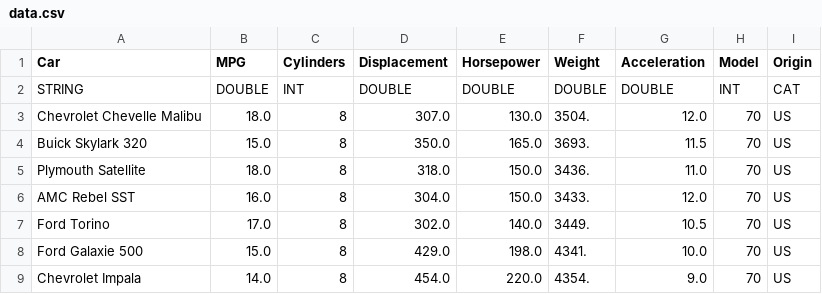
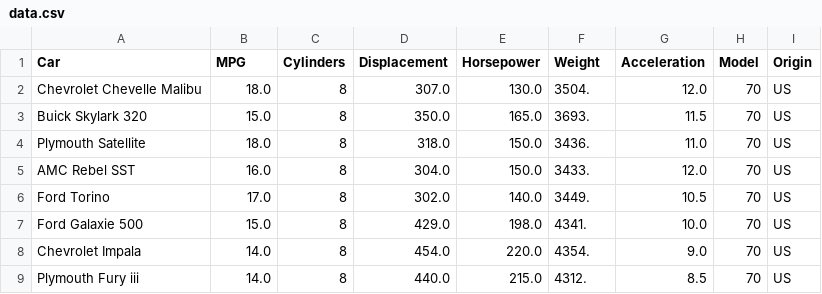
Before and after one commit to JulienFiant/Vizualisation-of-Massive-Data, a CSV file: data.csv, drawn as a sheet; only a part is shown; the shorter side is filled out with more unchanged rows.

```diff
--- a/data.csv
+++ b/data.csv
@@ -1,3 +1,2 @@
 Car;MPG;Cylinders;Displacement;Horsepower;Weight;Acceleration;Model;Origin
-STRING;DOUBLE;INT;DOUBLE;DOUBLE;DOUBLE;DOUBLE;INT;CAT
 Chevrolet Chevelle Malibu;18.0;8;307.0;130.0;3504.;12.0;70;US
```
Also changed, not shown: 1 other file.
